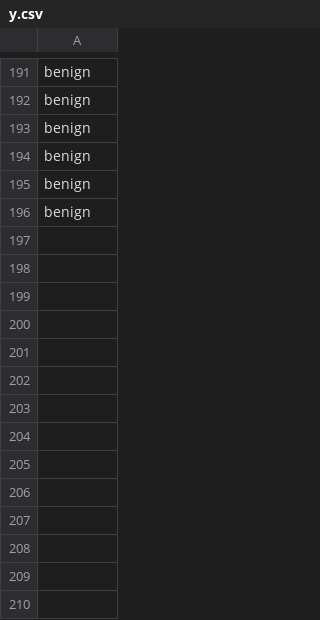
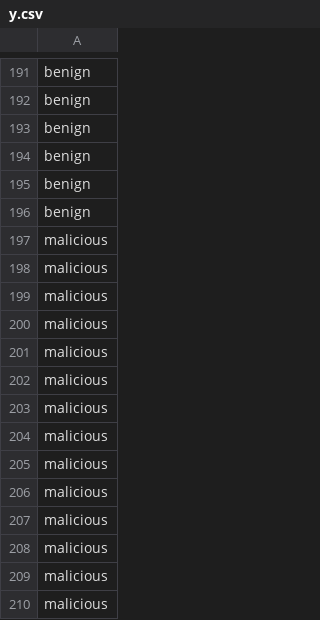
Before and after one commit to Altafhussain1304/Ransomware-Detection, a CSV file: backend/data_preparation/y.csv, drawn as a sheet; only a part is shown, gaps mark what is left out; the diff names each change by its address in the sheet, - before the commit and + after, or states it on an @@ line.

```diff
--- a/backend/data_preparation/y.csv
+++ b/backend/data_preparation/y.csv
+row 197: malicious
+row 198: malicious
+row 199: malicious
+row 200: malicious
+row 201: malicious
+row 202: malicious
+row 203: malicious
+row 204: malicious
+row 205: malicious
+row 206: malicious
+row 207: malicious
+row 208: malicious
+row 209: malicious
+row 210: malicious
```
Also changed, not shown: 8 other files.
